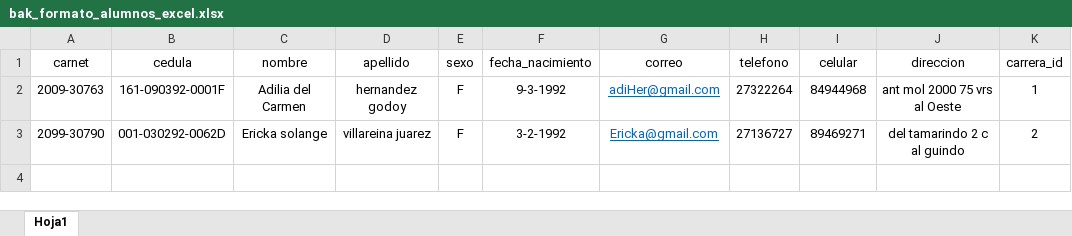
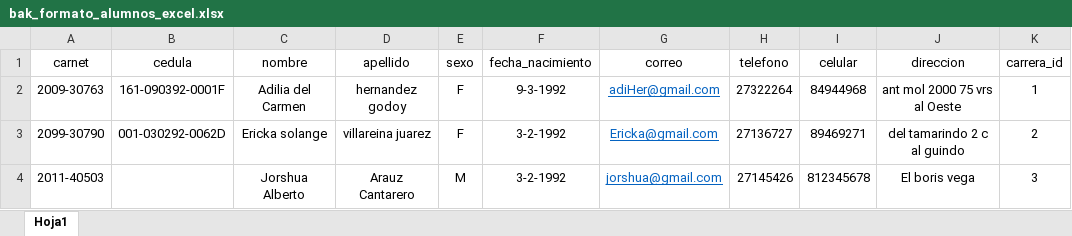
Before and after one commit to mike2c/SCSEUNI, an Excel workbook: bak_formato_alumnos_excel.xlsx, sheet Hoja1, drawn as a sheet; values as stored, in another font and other column widths than the file's, no borders; the diff names each change by its address in the sheet, - before the commit and + after, or states it on an @@ line.

```diff
--- a/bak_formato_alumnos_excel.xlsx (sheet Hoja1)
+++ b/bak_formato_alumnos_excel.xlsx (sheet Hoja1)
+row 4: 2011-40503 |  | Jorshua Alberto | Arauz Cantarero | M | 3-2-1992 | jorshua@gmail.com | 27145426 | 812345678 | El boris vega | 3
```
Also changed, not shown: 4 other files.
